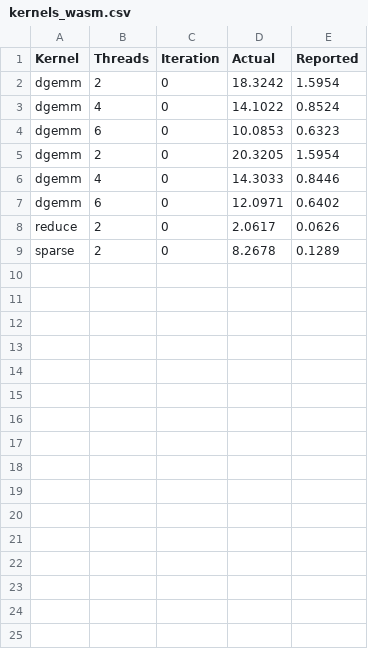
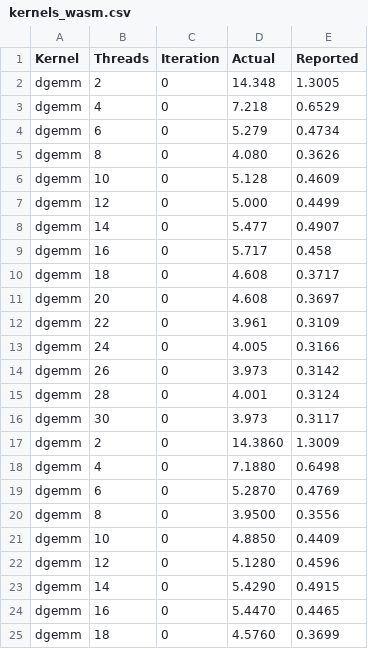
Before and after one commit to faasm/experiment-openmp, a CSV file: results/kernels_wasm.csv, drawn as a sheet; only a part is shown; the diff covers the shown part only.

```diff
--- a/results/kernels_wasm.csv
+++ b/results/kernels_wasm.csv
@@ -1,9 +1,25 @@
 Kernel,Threads,Iteration,Actual,Reported
-dgemm,2,0,18.3242,1.5954
-dgemm,4,0,14.1022,0.8524
-dgemm,6,0,10.0853,0.6323
-dgemm,2,0,20.3205,1.5954
-dgemm,4,0,14.3033,0.8446
-dgemm,6,0,12.0971,0.6402
-reduce,2,0,2.0617,0.0626
-sparse,2,0,8.2678,0.1289
+dgemm,2,0,14.348,1.3005
+dgemm,4,0,7.218,0.6529
+dgemm,6,0,5.279,0.4734
+dgemm,8,0,4.080,0.3626
+dgemm,10,0,5.128,0.4609
+dgemm,12,0,5.000,0.4499
+dgemm,14,0,5.477,0.4907
+dgemm,16,0,5.717,0.458
+dgemm,18,0,4.608,0.3717
+dgemm,20,0,4.608,0.3697
+dgemm,22,0,3.961,0.3109
+dgemm,24,0,4.005,0.3166
+dgemm,26,0,3.973,0.3142
+dgemm,28,0,4.001,0.3124
+dgemm,30,0,3.973,0.3117
+dgemm,2,0,14.3860,1.3009
+dgemm,4,0,7.1880,0.6498
+dgemm,6,0,5.2870,0.4769
+dgemm,8,0,3.9500,0.3556
+dgemm,10,0,4.8850,0.4409
+dgemm,12,0,5.1280,0.4596
+dgemm,14,0,5.4290,0.4915
+dgemm,16,0,5.4470,0.4465
+dgemm,18,0,4.5760,0.3699
```
Also changed, not shown: 6 added rows elsewhere in this file, results/kernels_native.csv, 57 other files.
